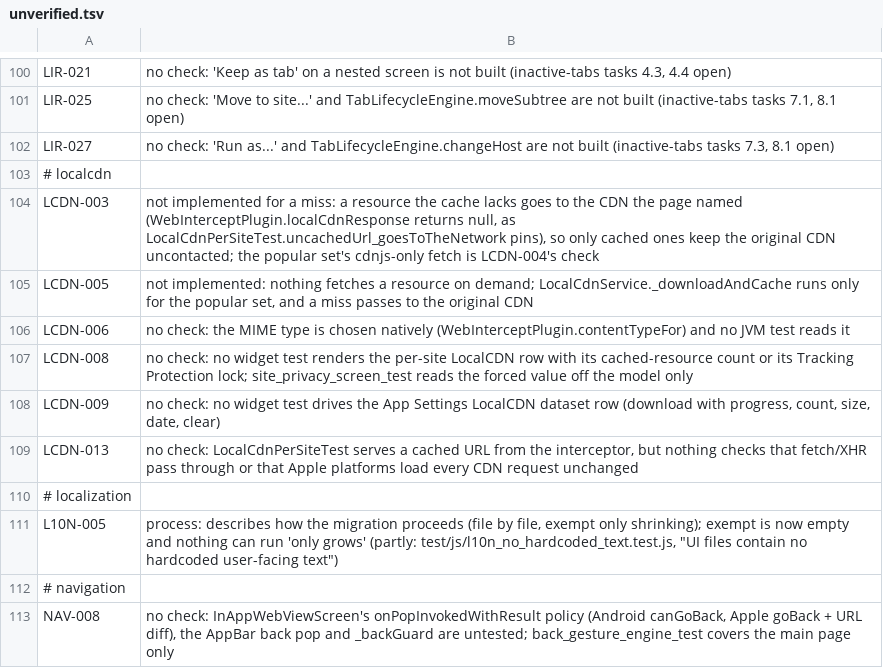
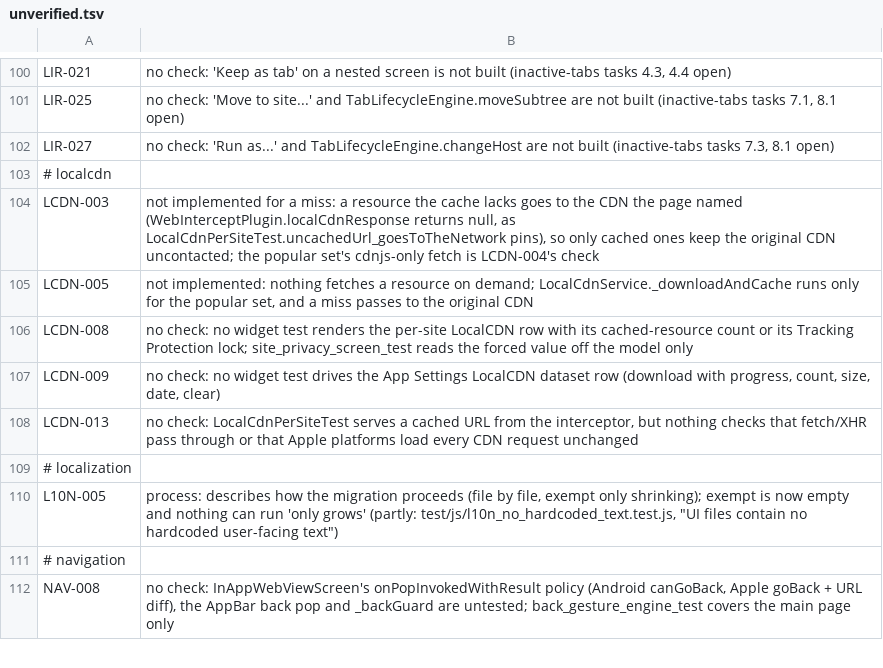
Before and after one commit to theoden8/webspace_app, a TSV file: openspec/unverified.tsv, drawn as a sheet; only a part is shown, gaps mark what is left out; the diff names each change by its address in the sheet, - before the commit and + after, or states it on an @@ line.

```diff
--- a/openspec/unverified.tsv
+++ b/openspec/unverified.tsv
-row 106: LCDN-006 | no check: the MIME type is chosen natively (WebInterceptPlugin.contentTypeFor) and no JVM test reads it
```
Also changed, not shown: 2 other files.
